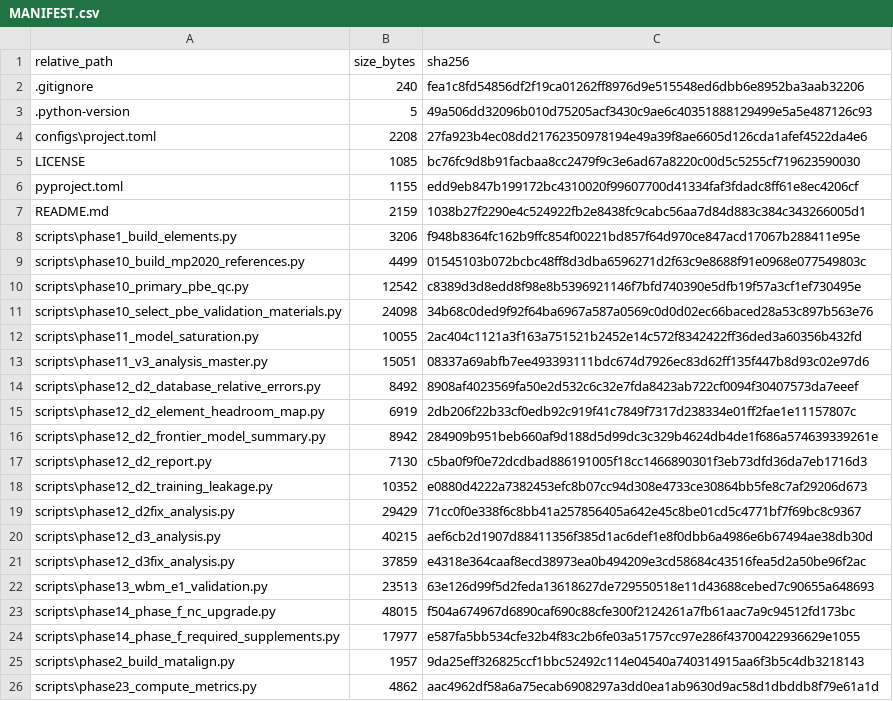
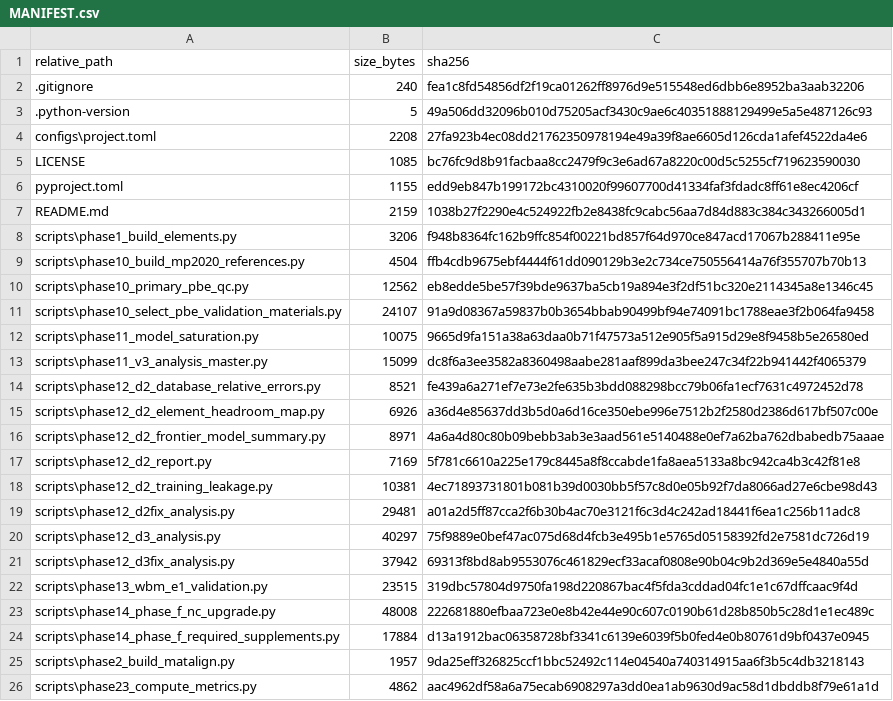
Before and after one commit to ghorges/matalign-reference-audit, a CSV file: MANIFEST.csv, drawn as a sheet; only a part is shown.

Commit message:
Use public data package paths

```diff
--- a/MANIFEST.csv
+++ b/MANIFEST.csv
@@ -8,18 +8,18 @@
 "scripts\phase1_build_elements.py","3206","f948b8364fc162b9ffc854f00221bd857f64d970ce847acd17067b288411e95e"
-"scripts\phase10_build_mp2020_references.py","4499","01545103b072bcbc48ff8d3dba6596271d2f63c9e8688f91e0968e077549803c"
-"scripts\phase10_primary_pbe_qc.py","12542","c8389d3d8edd8f98e8b5396921146f7bfd740390e5dfb19f57a3cf1ef730495e"
-"scripts\phase10_select_pbe_validation_materials.py","24098","34b68c0ded9f92f64ba6967a587a0569c0d0d02ec66baced28a53c897b563e76"
-"scripts\phase11_model_saturation.py","10055","2ac404c1121a3f163a751521b2452e14c572f8342422ff36ded3a60356b432fd"
-"scripts\phase11_v3_analysis_master.py","15051","08337a69abfb7ee493393111bdc674d7926ec83d62ff135f447b8d93c02e97d6"
-"scripts\phase12_d2_database_relative_errors.py","8492","8908af4023569fa50e2d532c6c32e7fda8423ab722cf0094f30407573da7eeef"
-"scripts\phase12_d2_element_headroom_map.py","6919","2db206f22b33cf0edb92c919f41c7849f7317d238334e01ff2fae1e11157807c"
-"scripts\phase12_d2_frontier_model_summary.py","8942","284909b951beb660af9d188d5d99dc3c329b4624db4de1f686a574639339261e"
-"scripts\phase12_d2_report.py","7130","c5ba0f9f0e72dcdbad886191005f18cc1466890301f3eb73dfd36da7eb1716d3"
-"scripts\phase12_d2_training_leakage.py","10352","e0880d4222a7382453efc8b07cc94d308e4733ce30864bb5fe8c7af29206d673"
-"scripts\phase12_d2fix_analysis.py","29429","71cc0f0e338f6c8bb41a257856405a642e45c8be01cd5c4771bf7f69bc8c9367"
-"scripts\phase12_d3_analysis.py","40215","aef6cb2d1907d88411356f385d1ac6def1e8f0dbb6a4986e6b67494ae38db30d"
-"scripts\phase12_d3fix_analysis.py","37859","e4318e364caaf8ecd38973ea0b494209e3cd58684c43516fea5d2a50be96f2ac"
-"scripts\phase13_wbm_e1_validation.py","23513","63e126d99f5d2feda13618627de729550518e11d43688cebed7c90655a648693"
-"scripts\phase14_phase_f_nc_upgrade.py","48015","f504a674967d6890caf690c88cfe300f2124261a7fb61aac7a9c94512fd173bc"
-"scripts\phase14_phase_f_required_supplements.py","17977","e587fa5bb534cfe32b4f83c2b6fe03a51757cc97e286f43700422936629e1055"
+"scripts\phase10_build_mp2020_references.py","4504","ffb4cdb9675ebf4444f61dd090129b3e2c734ce750556414a76f355707b70b13"
+"scripts\phase10_primary_pbe_qc.py","12562","eb8edde5be57f39bde9637ba5cb19a894e3f2df51bc320e2114345a8e1346c45"
+"scripts\phase10_select_pbe_validation_materials.py","24107","91a9d08367a59837b0b3654bbab90499bf94e74091bc1788eae3f2b064fa9458"
+"scripts\phase11_model_saturation.py","10075","9665d9fa151a38a63daa0b71f47573a512e905f5a915d29e8f9458b5e26580ed"
+"scripts\phase11_v3_analysis_master.py","15099","dc8f6a3ee3582a8360498aabe281aaf899da3bee247c34f22b941442f4065379"
+"scripts\phase12_d2_database_relative_errors.py","8521","fe439a6a271ef7e73e2fe635b3bdd088298bcc79b06fa1ecf7631c4972452d78"
+"scripts\phase12_d2_element_headroom_map.py","6926","a36d4e85637dd3b5d0a6d16ce350ebe996e7512b2f2580d2386d617bf507c00e"
+"scripts\phase12_d2_frontier_model_summary.py","8971","4a6a4d80c80b09bebb3ab3e3aad561e5140488e0ef7a62ba762dbabedb75aaae"
+"scripts\phase12_d2_report.py","7169","5f781c6610a225e179c8445a8f8ccabde1fa8aea5133a8bc942ca4b3c42f81e8"
+"scripts\phase12_d2_training_leakage.py","10381","4ec71893731801b081b39d0030bb5f57c8d0e05b92f7da8066ad27e6cbe98d43"
+"scripts\phase12_d2fix_analysis.py","29481","a01a2d5ff87cca2f6b30b4ac70e3121f6c3d4c242ad18441f6ea1c256b11adc8"
+"scripts\phase12_d3_analysis.py","40297","75f9889e0bef47ac075d68d4fcb3e495b1e5765d05158392fd2e7581dc726d19"
+"scripts\phase12_d3fix_analysis.py","37942","69313f8bd8ab9553076c461829ecf33acaf0808e90b04c9b2d369e5e4840a55d"
+"scripts\phase13_wbm_e1_validation.py","23515","319dbc57804d9750fa198d220867bac4f5fda3cddad04fc1e1c67dffcaac9f4d"
+"scripts\phase14_phase_f_nc_upgrade.py","48008","222681880efbaa723e0e8b42e44e90c607c0190b61d28b850b5c28d1e1ec489c"
+"scripts\phase14_phase_f_required_supplements.py","17884","d13a1912bac06358728bf3341c6139e6039f5b0fed4e0b80761d9bf0437e0945"
 "scripts\phase2_build_matalign.py","1957","9da25eff326825ccf1bbc52492c114e04540a740314915aa6f3b5c4db3218143"
```
Also changed, not shown: 17 other files.
